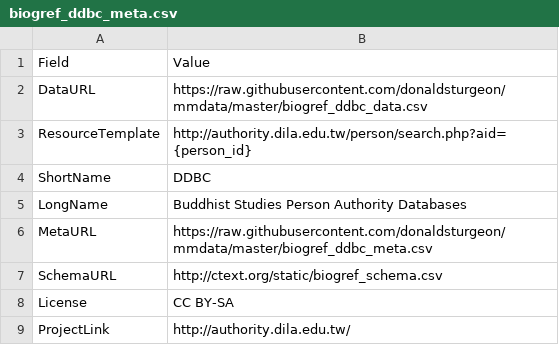
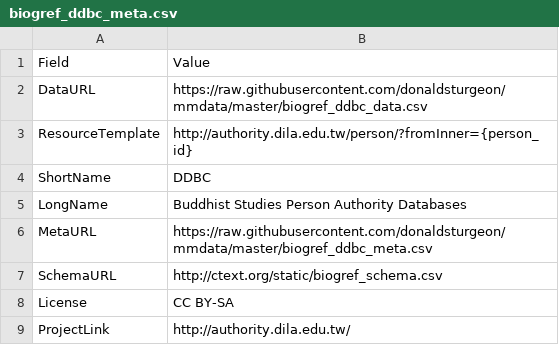
Before and after one commit to donaldsturgeon/mmdata, a CSV file: biogref_ddbc_meta.csv, drawn as a sheet.

Commit message:
Update biogref_ddbc_meta.csv

```diff
--- a/biogref_ddbc_meta.csv
+++ b/biogref_ddbc_meta.csv
@@ -2,3 +2,3 @@ Field,Value
 DataURL,https://raw.githubusercontent.com/donaldsturgeon/mmdata/master/biogref_ddbc_data.csv
-ResourceTemplate,http://authority.dila.edu.tw/person/search.php?aid={person_id}
+ResourceTemplate,http://authority.dila.edu.tw/person/?fromInner={person_id}
 ShortName,DDBC
```
